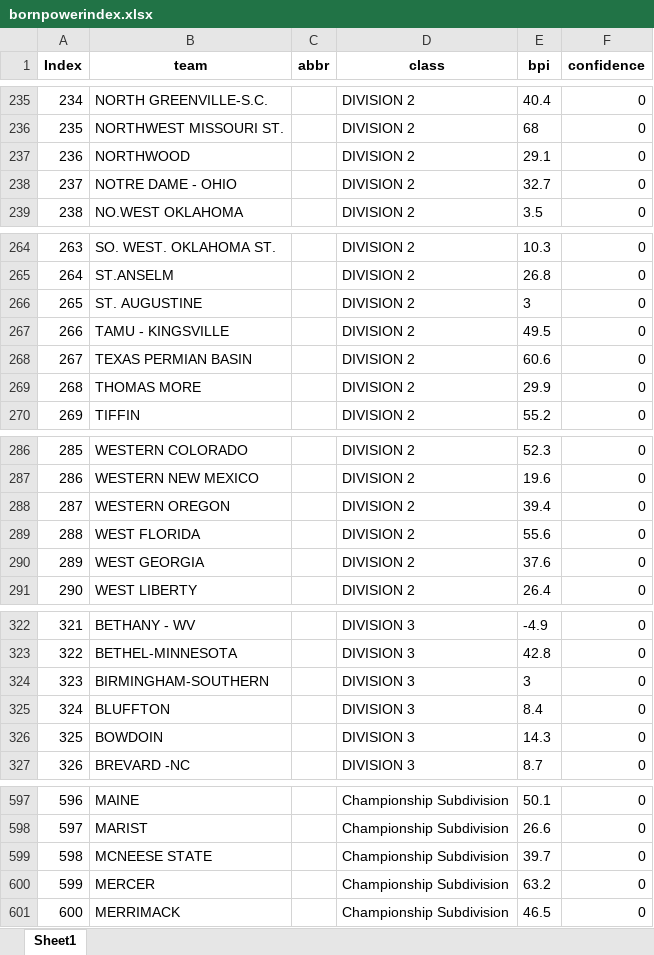
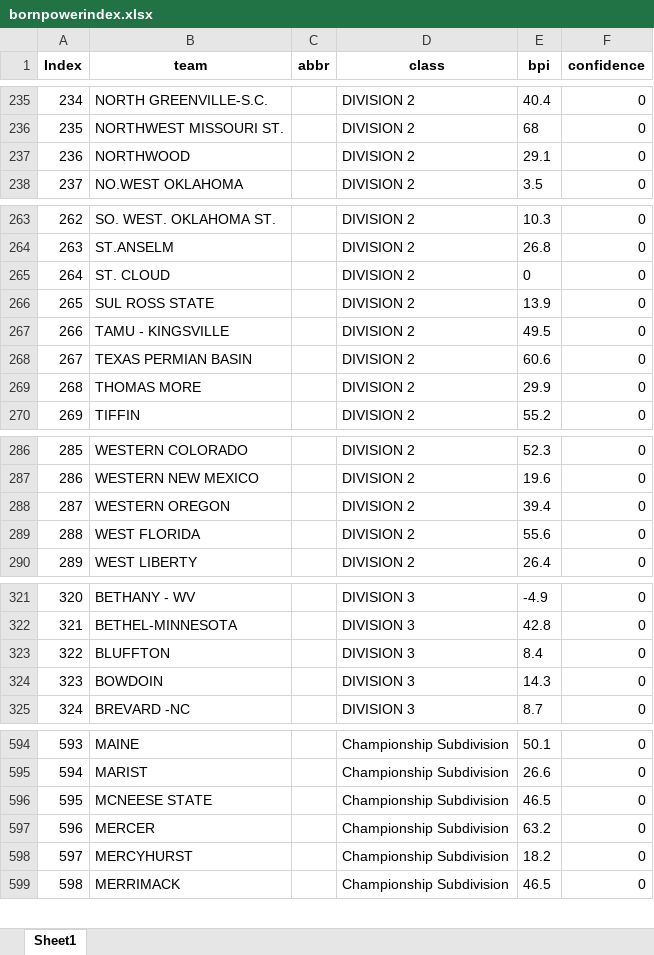
Before and after one commit to meprogrammerguy/pyBlitz, an Excel workbook: data/bornpowerindex.xlsx, sheet Sheet1, drawn as a sheet; only a part is shown, gaps mark what is left out; values as stored, in another font and other column widths than the file's, no borders; removed rows and columns are numbered as before the commit, all else as after; the diff covers the shown part only; the diff names each change by its address in the sheet, - before the commit and + after, or states it on an @@ line.

```diff
--- a/data/bornpowerindex.xlsx (sheet Sheet1)
+++ b/data/bornpowerindex.xlsx (sheet Sheet1)
@@ column A (Index) renumbered from row 52 down @@
-row 238: 237 | NOTRE DAME - OHIO |  | DIVISION 2 | 32.7 | 0
+row 265: 264 | ST. CLOUD |  | DIVISION 2 | 0 | 0
-B266 (team): ST. AUGUSTINE
+B266 (team): SUL ROSS STATE
-E266 (bpi): 3
+E266 (bpi): 13.9
-row 290: 289 | WEST GEORGIA |  | DIVISION 2 | 37.6 | 0
-row 324: 323 | BIRMINGHAM-SOUTHERN |  | DIVISION 3 | 3 | 0
-E596 (bpi): 39.7
+E596 (bpi): 46.5
+row 598: 597 | MERCYHURST |  | Championship Subdivision | 18.2 | 0
```
Also changed, not shown: 10 added rows, 8 removed rows and 20 edited cells elsewhere in this sheet, data/merge_bornpowerindex.xlsx, data/stats.xlsx, 10 other files.
